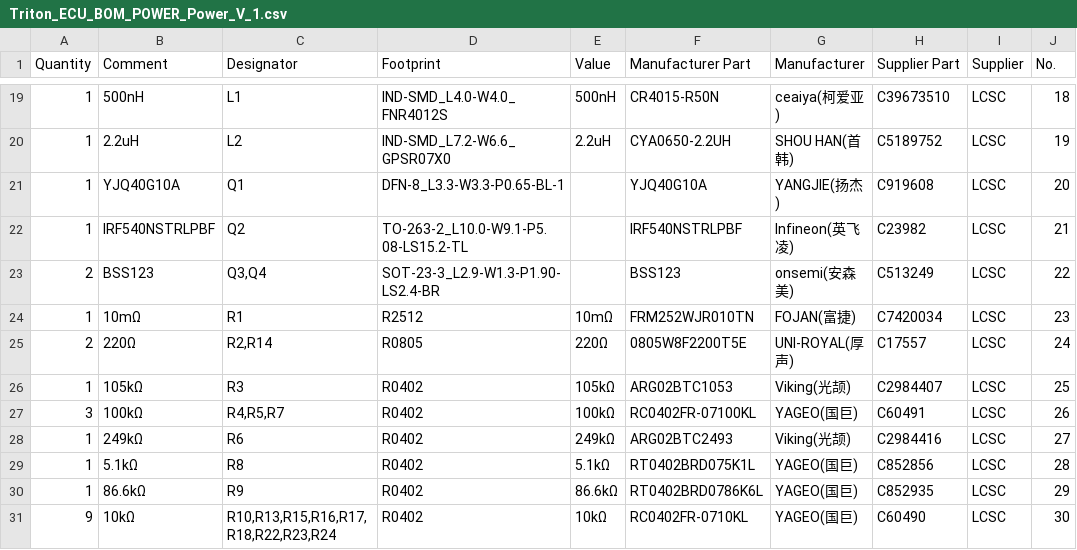
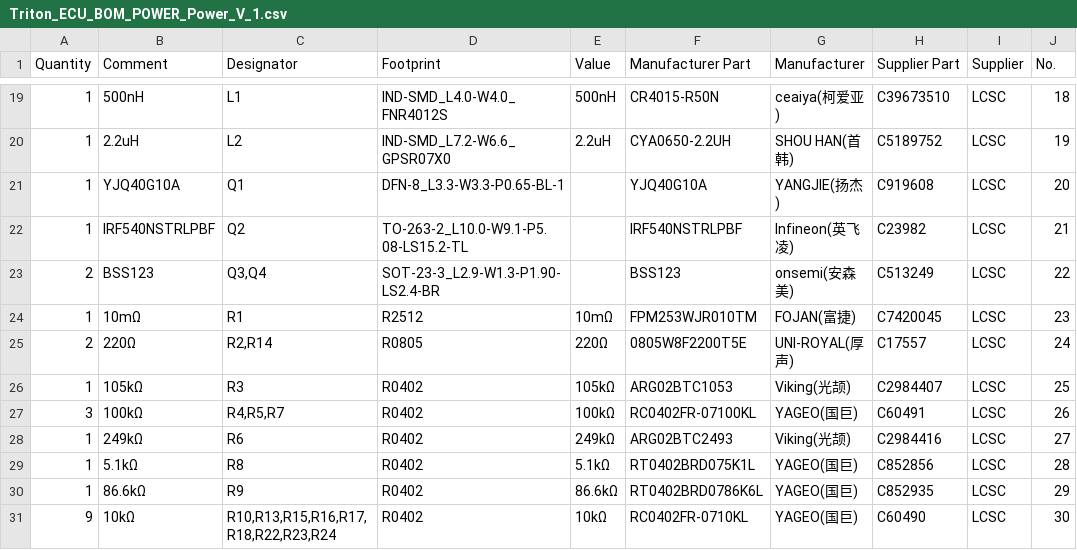
Before and after one commit to alpauna/TritonECU, a CSV file: docs/Schematics/Triton_ECU_BOM_POWER_Power_V_1.csv, drawn as a sheet; only a part is shown, gaps mark what is left out; the diff names each change by its address in the sheet, - before the commit and + after, or states it on an @@ line.

```diff
--- a/docs/Schematics/Triton_ECU_BOM_POWER_Power_V_1.csv
+++ b/docs/Schematics/Triton_ECU_BOM_POWER_Power_V_1.csv
-F24 (Manufacturer Part): FRM252WJR010TN
+F24 (Manufacturer Part): FPM253WJR010TM
-H24 (Supplier Part): C7420034
+H24 (Supplier Part): C7420045
```
Also changed, not shown: 3 other files.
